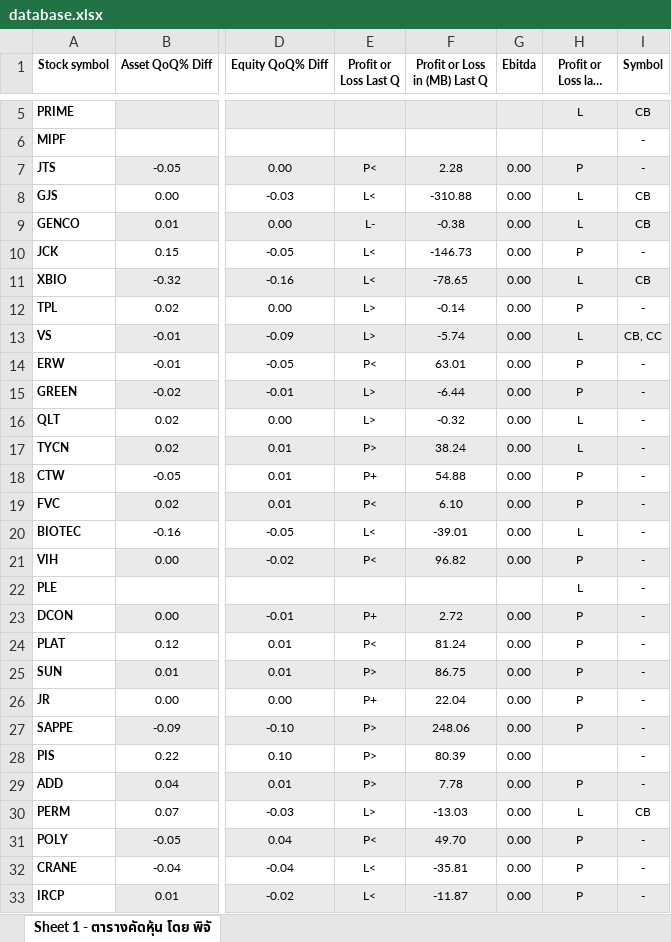
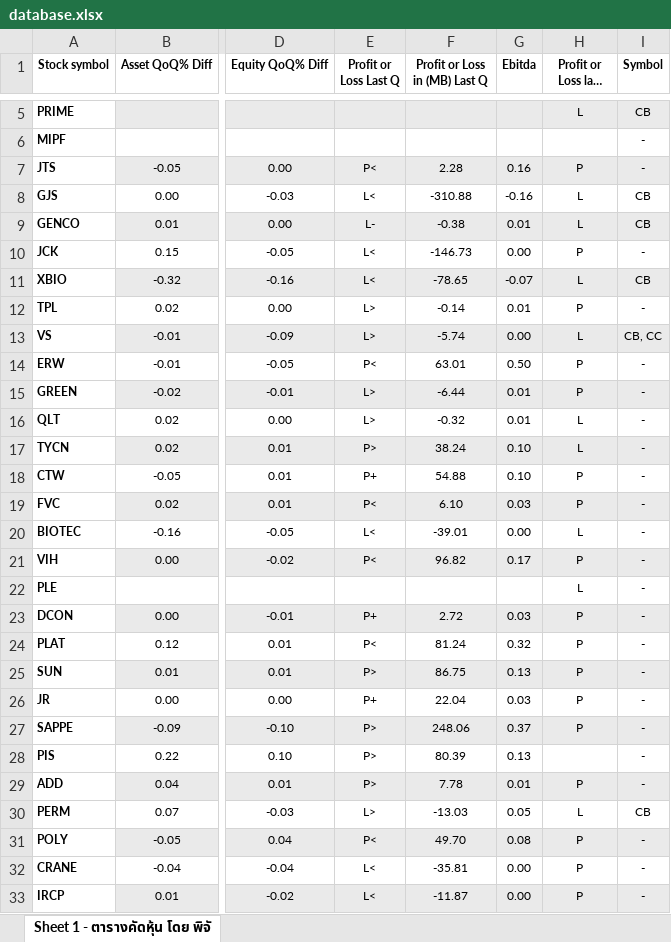
Before and after one commit to phichaklim1/TSfinder, an Excel workbook: database.xlsx, sheet Sheet 1 - ตารางคัดหุ้น โดย พิจั, drawn as a sheet; only a part is shown, gaps mark what is left out; long unchanged cells end in …; values as stored, in another font and other column widths than the file's, no borders; charts and pictures and conditional formats not drawn; the diff covers the shown part only; the diff names each change by its address in the sheet, - before the commit and + after, or states it on an @@ line.

Commit message:
update ebitda

```diff
--- a/database.xlsx (sheet Sheet 1 - ตารางคัดหุ้น โดย พิจั)
+++ b/database.xlsx (sheet Sheet 1 - ตารางคัดหุ้น โดย พิจั)
-G7 (Ebitda): 0.00
+G7 (Ebitda): 0.16
-G8 (Ebitda): 0.00
+G8 (Ebitda): -0.16
-G9 (Ebitda): 0.00
+G9 (Ebitda): 0.01
-G11 (Ebitda): 0.00
+G11 (Ebitda): -0.07
-G12 (Ebitda): 0.00
+G12 (Ebitda): 0.01
-G14 (Ebitda): 0.00
+G14 (Ebitda): 0.50
-G15:G16 (Ebitda): 0.00
+G15:G16 (Ebitda): 0.01
-G17:G18 (Ebitda): 0.00
+G17:G18 (Ebitda): 0.10
-G19 (Ebitda): 0.00
+G19 (Ebitda): 0.03
-G21 (Ebitda): 0.00
+G21 (Ebitda): 0.17
-G23 (Ebitda): 0.00
+G23 (Ebitda): 0.03
-G24 (Ebitda): 0.00
+G24 (Ebitda): 0.32
-G25 (Ebitda): 0.00
+G25 (Ebitda): 0.13
-G26 (Ebitda): 0.00
+G26 (Ebitda): 0.03
-G27 (Ebitda): 0.00
+G27 (Ebitda): 0.37
-G28 (Ebitda): 0.00
+G28 (Ebitda): 0.13
-G29 (Ebitda): 0.00
+G29 (Ebitda): 0.01
-G30 (Ebitda): 0.00
+G30 (Ebitda): 0.05
-G31 (Ebitda): 0.00
+G31 (Ebitda): 0.08
```
Also changed, not shown: 662 edited cells elsewhere in this sheet.
